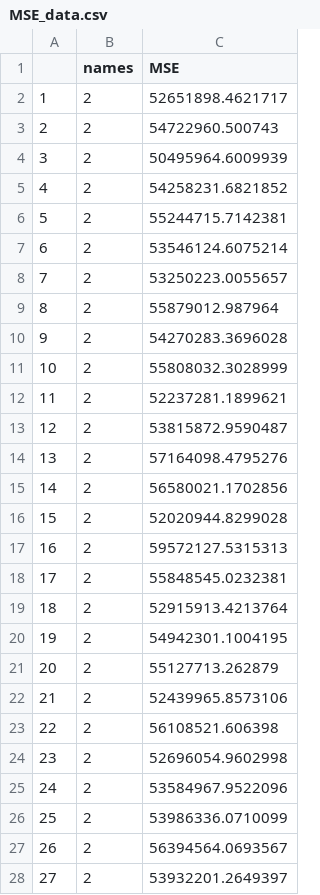
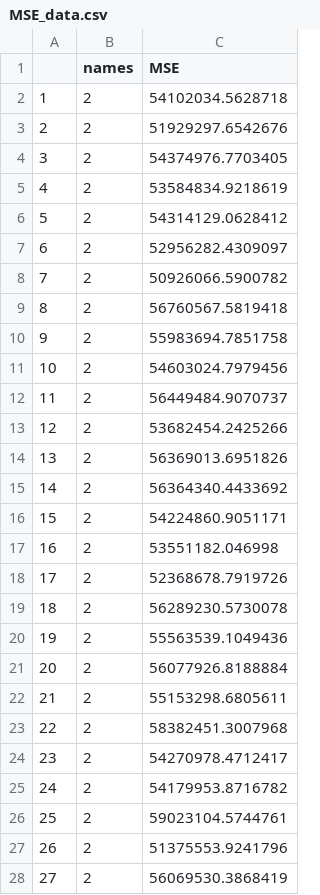
Before and after one commit to andrewl916/ProjectPipelinePackage, a CSV file: Output/Results/MSE_data.csv, drawn as a sheet; only a part is shown; the diff covers the shown part only.

Commit message:
Updated outputs

```diff
--- a/Output/Results/MSE_data.csv
+++ b/Output/Results/MSE_data.csv
@@ -1,28 +1,28 @@
 "","names","MSE"
-"1","2",52651898.4621717
-"2","2",54722960.500743
-"3","2",50495964.6009939
-"4","2",54258231.6821852
-"5","2",55244715.7142381
-"6","2",53546124.6075214
-"7","2",53250223.0055657
-"8","2",55879012.987964
-"9","2",54270283.3696028
-"10","2",55808032.3028999
-"11","2",52237281.1899621
-"12","2",53815872.9590487
-"13","2",57164098.4795276
-"14","2",56580021.1702856
-"15","2",52020944.8299028
-"16","2",59572127.5315313
-"17","2",55848545.0232381
-"18","2",52915913.4213764
-"19","2",54942301.1004195
-"20","2",55127713.262879
-"21","2",52439965.8573106
-"22","2",56108521.606398
-"23","2",52696054.9602998
-"24","2",53584967.9522096
-"25","2",53986336.0710099
-"26","2",56394564.0693567
-"27","2",53932201.2649397
+"1","2",54102034.5628718
+"2","2",51929297.6542676
+"3","2",54374976.7703405
+"4","2",53584834.9218619
+"5","2",54314129.0628412
+"6","2",52956282.4309097
+"7","2",50926066.5900782
+"8","2",56760567.5819418
+"9","2",55983694.7851758
+"10","2",54603024.7979456
+"11","2",56449484.9070737
+"12","2",53682454.2425266
+"13","2",56369013.6951826
+"14","2",56364340.4433692
+"15","2",54224860.9051171
+"16","2",53551182.046998
+"17","2",52368678.7919726
+"18","2",56289230.5730078
+"19","2",55563539.1049436
+"20","2",56077926.8188884
+"21","2",55153298.6805611
+"22","2",58382451.3007968
+"23","2",54270978.4712417
+"24","2",54179953.8716782
+"25","2",59023104.5744761
+"26","2",51375553.9241796
+"27","2",56069530.3868419
```
Also changed, not shown: 63 edited cells elsewhere in this file, 4 other files.
